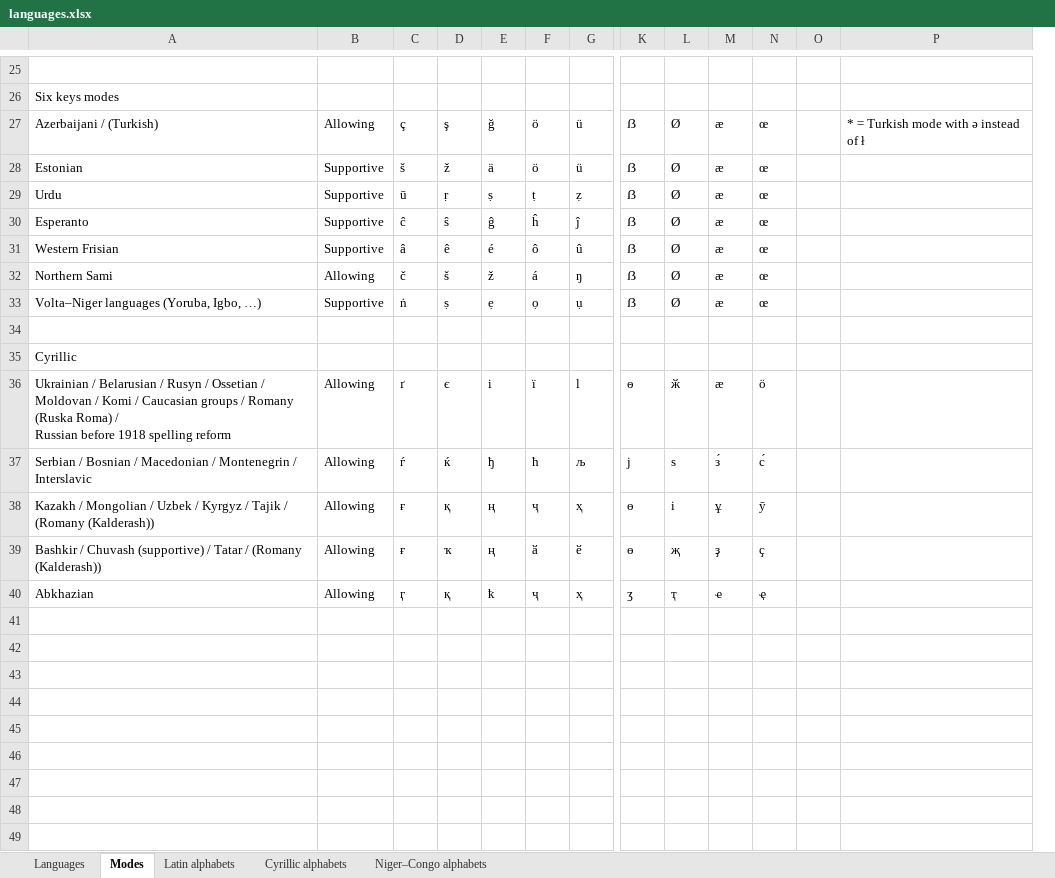
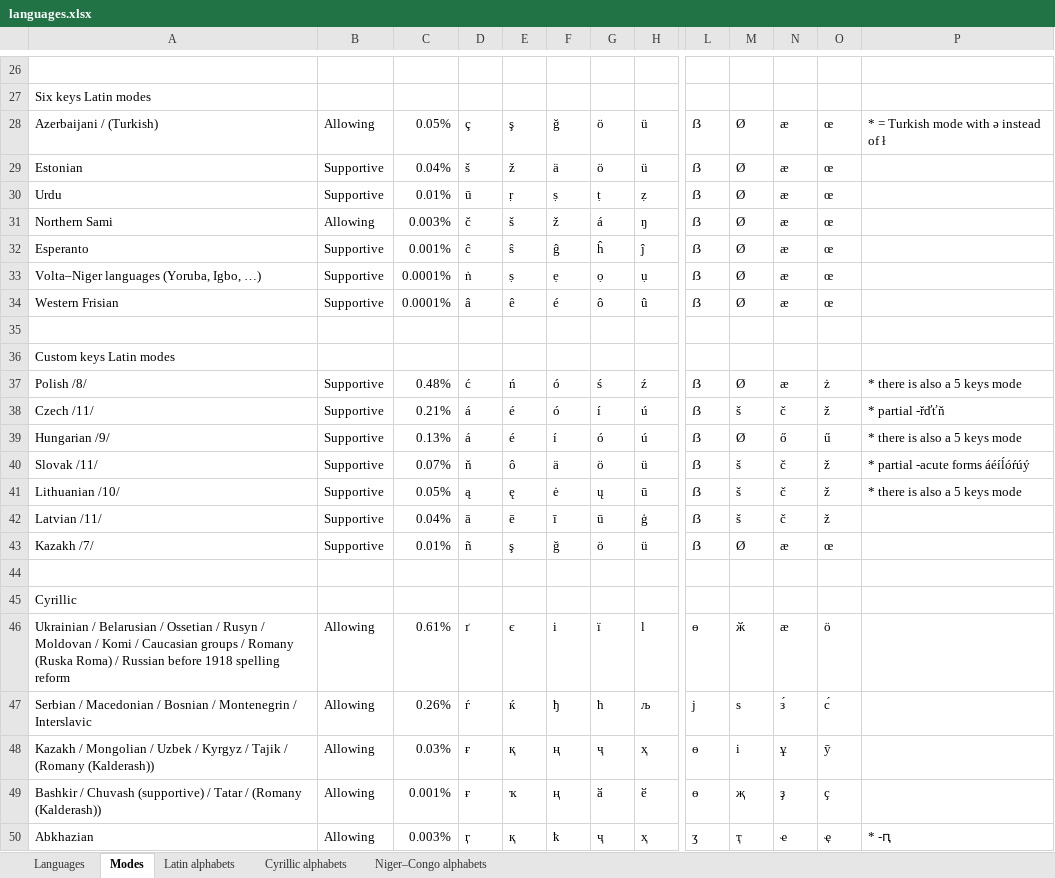
Before and after one commit to uqqu/qPhyx, an Excel workbook: external/languages.xlsx, sheet Modes, drawn as a sheet; only a part is shown, gaps mark what is left out; values as stored, in another font and other column widths than the file's, no cell formats; conditional formats not drawn; removed rows and columns are numbered as before the commit, all else as after; rows hold the shown columns only; the diff covers the shown part only; the diff names each change by its address in the sheet, - before the commit and + after, or states it on an @@ line.

Commit message:
upd modes xlsx

```diff
--- a/external/languages.xlsx (sheet Modes)
+++ b/external/languages.xlsx (sheet Modes)
+column C, rows 28-30: 0.05% | 0.04% | 0.01%; row 32: 0.001%; row 34: 0.0001%; rows 46-50: 0.61% | 0.26% | 0.03% | 0.001% | 0.003%
-column O, empty
-A27: Six keys modes
+A27: Six keys Latin modes
+row 31: Northern Sami | Allowing | 0.003% | č | š | ž | á | ŋ | ẞ | Ø | æ | œ
-row 35: Northern Sami | Allowing | č | š | ž | á | ŋ | ẞ | Ø | æ | œ
+row 35: (empty)
+row 36: Custom keys Latin modes
+row 37: Polish /8/ | Supportive | 0.48% | ć | ń | ó | ś | ź | ẞ | Ø | æ | ż | * there is also a 5 keys mode
+row 38: Czech /11/ | Supportive | 0.21% | á | é | ó | í | ú | ẞ | š | č | ž | * partial -řďťň
+row 39: Hungarian /9/ | Supportive | 0.13% | á | é | í | ó | ú | ẞ | Ø | ő | ű | * there is also a 5 keys mode
+row 40: Slovak /11/ | Supportive | 0.07% | ň | ô | ä | ö | ü | ẞ | š | č | ž | * partial -acute forms áéíĺóŕúý
+row 41: Lithuanian /10/ | Supportive | 0.05% | ą | ę | ė | ų | ū | ẞ | š | č | ž | * there is also a 5 keys mode
+row 42: Latvian /11/ | Supportive | 0.04% | ā | ē | ī | ū | ģ | ẞ | š | č | ž
+row 43: Kazakh /7/ | Supportive | 0.01% | ñ | ş | ğ | ö | ü | ẞ | Ø | æ | œ
-A46: …Belarusian / Rusyn / Ossetian / Moldovan…
+A46: …Belarusian / Ossetian / Rusyn / Moldovan…
-A47: Serbian / Bosnian / Macedonian / Montenegrin…
+A47: Serbian / Macedonian / Bosnian / Montenegrin…
-A48: …(Romany (Kalderash))
+A48: …(Romany (Kalderash))
-P50: (empty)
+P50: * -ԥ
```
Also changed, not shown: 6 added rows, 5 removed rows, 6 moved rows and 11 edited cells elsewhere in this sheet, sheet Languages, sheet Latin alphabets, cell formats, hidden cells.
